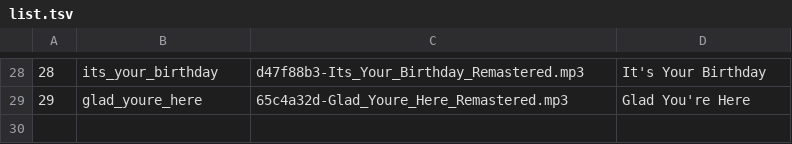
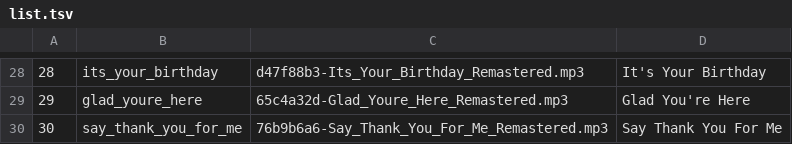
Before and after one commit to zacharypatzer/zachary-shorts, a TSV file: pipeline/songs/list.tsv, drawn as a sheet; only a part is shown, gaps mark what is left out.

```diff
--- a/pipeline/songs/list.tsv
+++ b/pipeline/songs/list.tsv
@@ -29 +29,2 @@
 29	glad_youre_here	65c4a32d-Glad_Youre_Here_Remastered.mp3	Glad You're Here
+30	say_thank_you_for_me	76b9b6a6-Say_Thank_You_For_Me_Remastered.mp3	Say Thank You For Me
```
Also changed, not shown: 26 other files.
